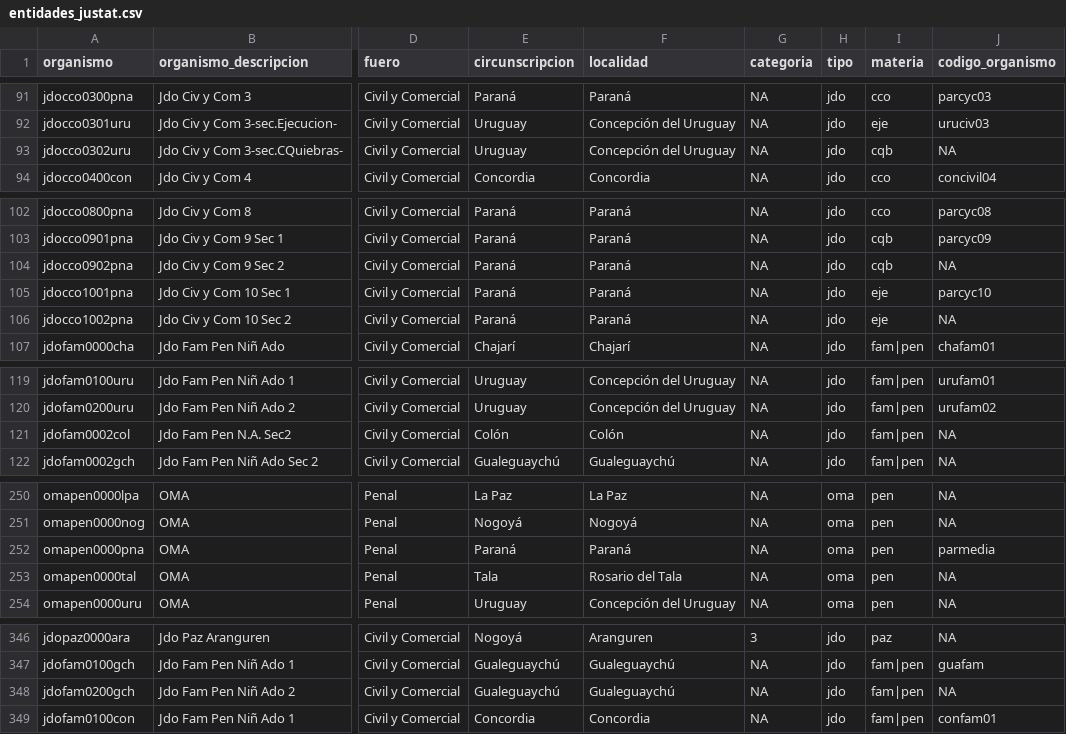
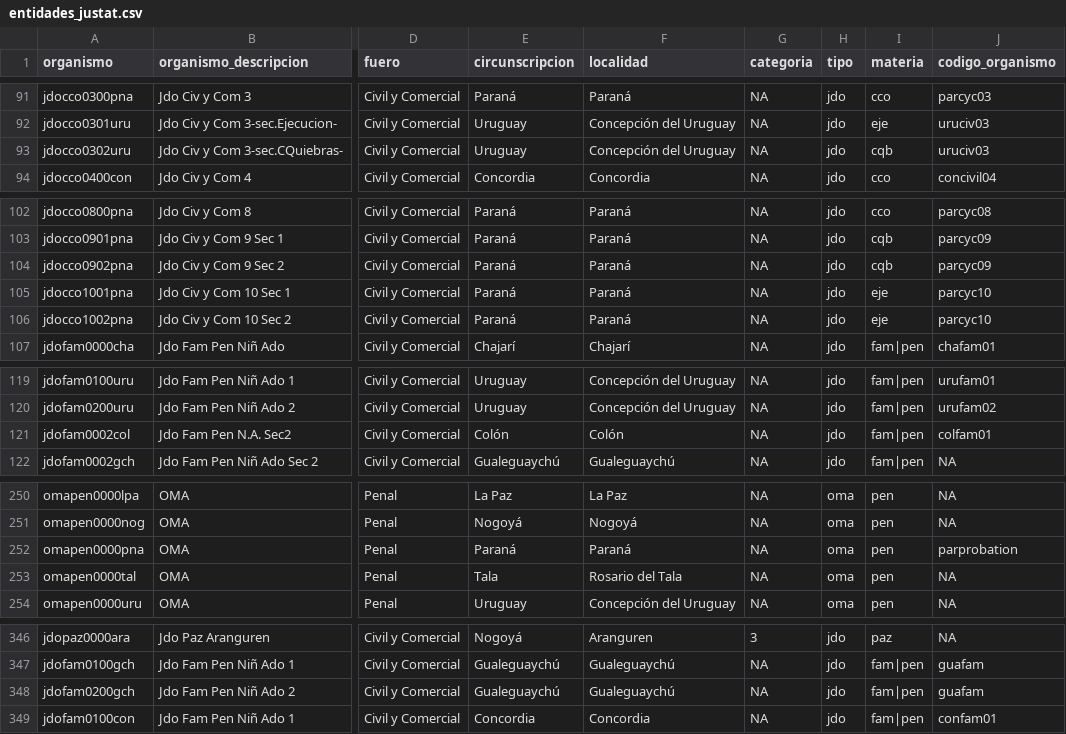
Before and after one commit to castillosebastian/siriri_justat, a CSV file: data/entidades_justat.csv, drawn as a sheet; only a part is shown, gaps mark what is left out; the diff covers the shown part only; the diff names each change by its address in the sheet, - before the commit and + after, or states it on an @@ line.

```diff
--- a/data/entidades_justat.csv
+++ b/data/entidades_justat.csv
-J93 (codigo_organismo): NA
+J93 (codigo_organismo): uruciv03
-J104 (codigo_organismo): NA
+J104 (codigo_organismo): parcyc09
-J106 (codigo_organismo): NA
+J106 (codigo_organismo): parcyc10
-J121 (codigo_organismo): NA
+J121 (codigo_organismo): colfam01
-J252 (codigo_organismo): parmedia
+J252 (codigo_organismo): parprobation
-J348 (codigo_organismo): NA
+J348 (codigo_organismo): guafam
```
Also changed, not shown: 27 edited cells elsewhere in this file, 1 other file.
